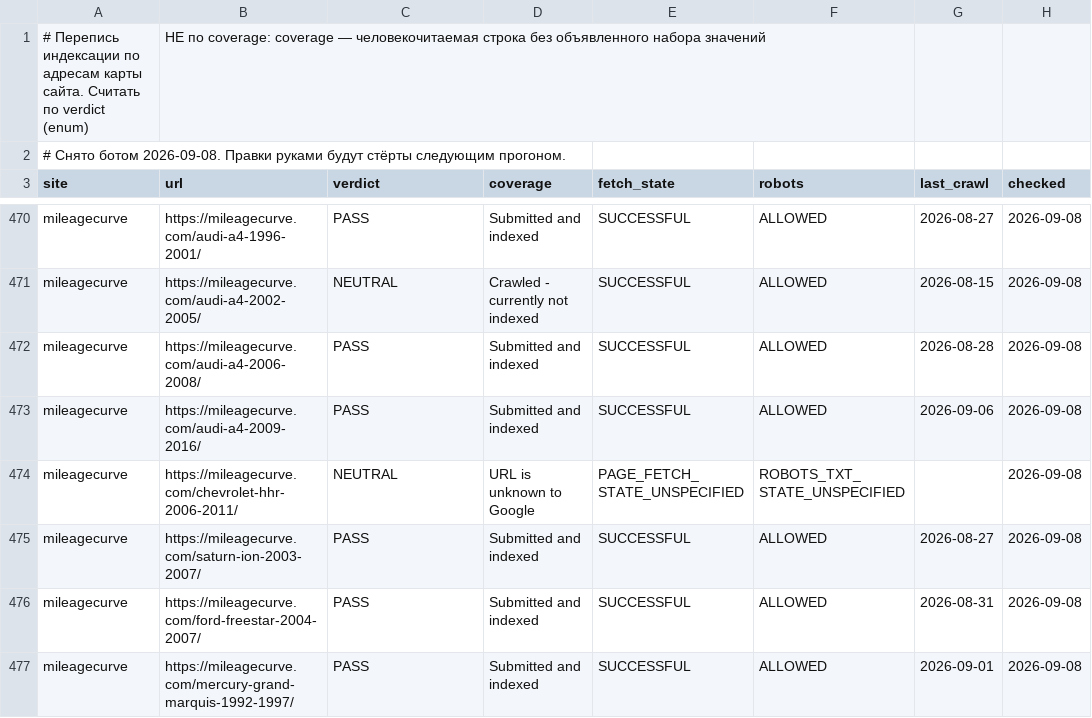
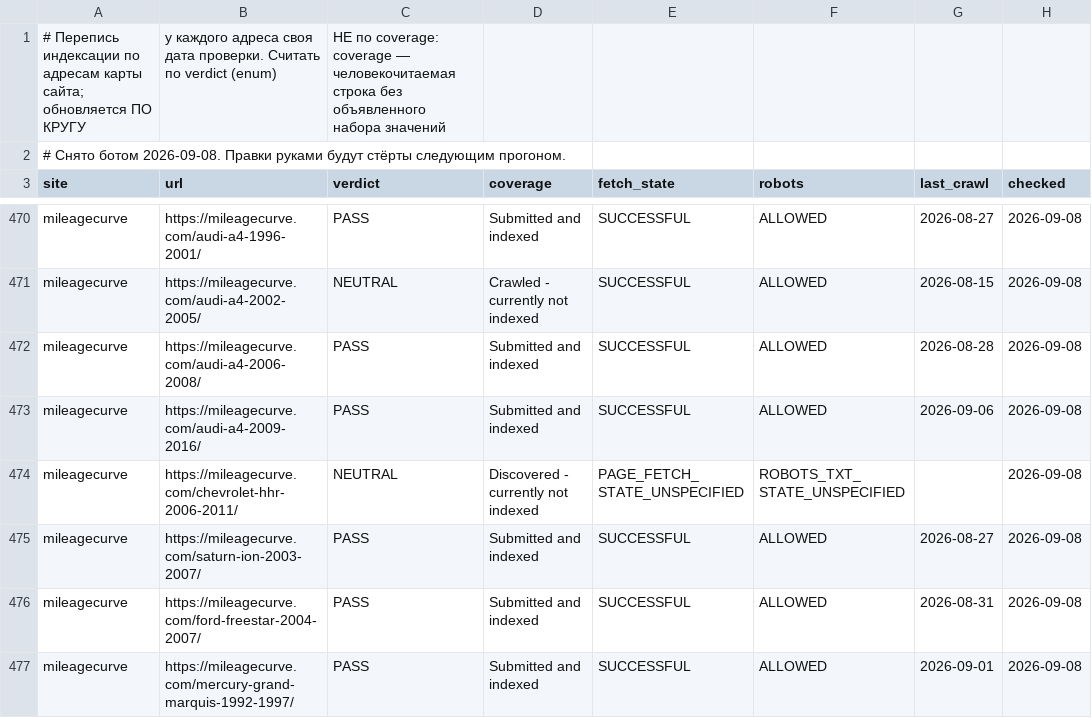
Before and after one commit to bilingoplusllc/web-properties, a CSV file: dashboard/data/index_state.csv, drawn as a sheet; only a part is shown, gaps mark what is left out.

```diff
--- a/dashboard/data/index_state.csv
+++ b/dashboard/data/index_state.csv
@@ -1,2 +1,2 @@
-# Перепись индексации по адресам карты сайта. Считать по verdict (enum), НЕ по coverage: coverage — человекочитаемая строка без объявленного набора значений
+# Перепись индексации по адресам карты сайта; обновляется ПО КРУГУ, у каждого адреса своя дата проверки. Считать по verdict (enum), НЕ по coverage: coverage — человекочитаемая строка без объявленного набора значений
 # Снято ботом 2026-09-08. Правки руками будут стёрты следующим прогоном.
@@ -473,3 +473,3 @@ mileagecurve,https://mileagecurve.com/audi-a4-2006-2008/,PASS,Submitted and inde
 mileagecurve,https://mileagecurve.com/audi-a4-2009-2016/,PASS,Submitted and indexed,SUCCESSFUL,ALLOWED,2026-09-06,2026-09-08
-mileagecurve,https://mileagecurve.com/chevrolet-hhr-2006-2011/,NEUTRAL,URL is unknown to Google,PAGE_FETCH_STATE_UNSPECIFIED,ROBOTS_TXT_STATE_UNSPECIFIED,,2026-09-08
+mileagecurve,https://mileagecurve.com/chevrolet-hhr-2006-2011/,NEUTRAL,Discovered - currently not indexed,PAGE_FETCH_STATE_UNSPECIFIED,ROBOTS_TXT_STATE_UNSPECIFIED,,2026-09-08
 mileagecurve,https://mileagecurve.com/saturn-ion-2003-2007/,PASS,Submitted and indexed,SUCCESSFUL,ALLOWED,2026-08-27,2026-09-08
```
Also changed, not shown: 1 other file.
